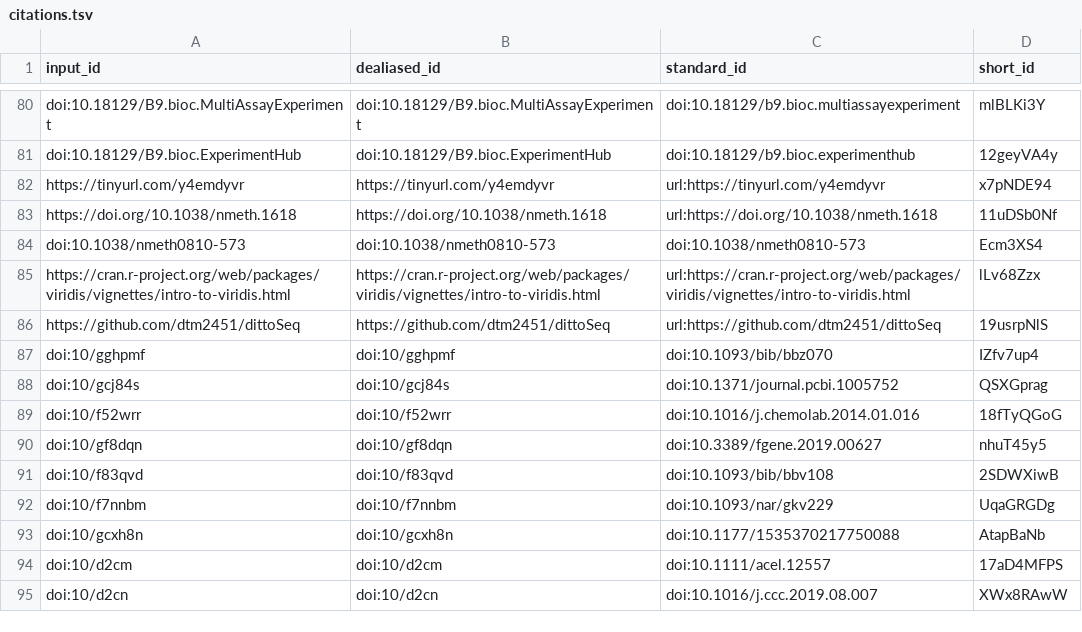
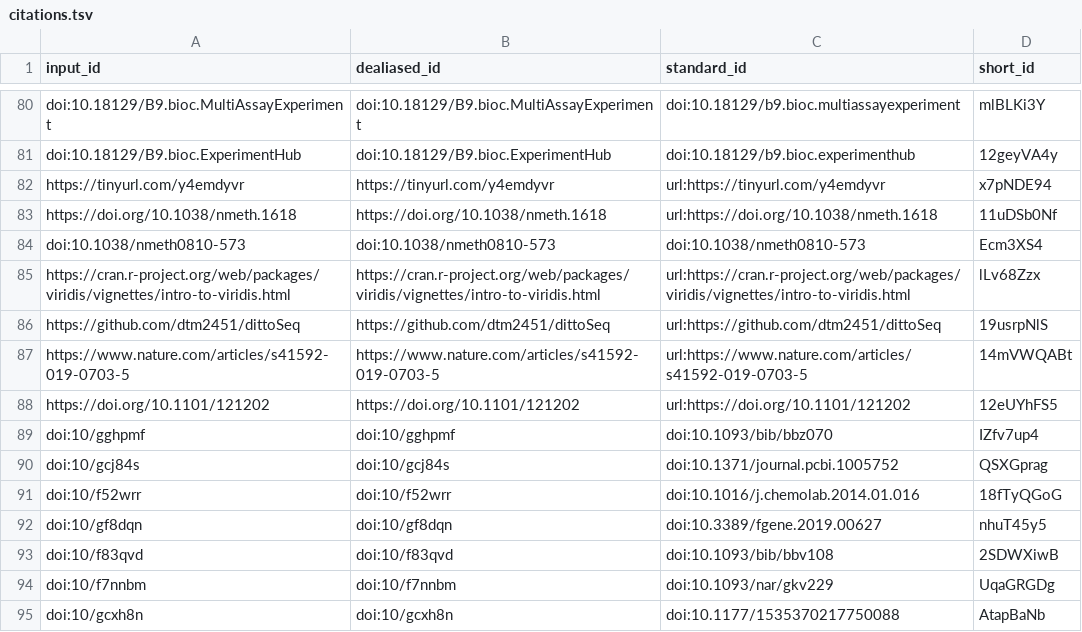
Before and after one commit to BIRSBiointegration/whitePaper, a TSV file: citations.tsv, drawn as a sheet; only a part is shown, gaps mark what is left out; the shorter side is filled out with more unchanged rows.

Commit message:
Merge pull request #51 from genesofeve/patch-2 [ci skip]
This build is based on
https://github.com/BIRSBiointegration/whitePaper/commit/a142c8f25b611af087796c448622511a0f67af74.

This commit was created by the following CI build and job:
https://github.com/BIRSBiointegration/whitePaper/commit/a142c8f25b611af087796c448622511a0f67af74/checks
https://github.com/BIRSBiointegration/whitePaper/runs/213092882

```diff
--- a/citations.tsv
+++ b/citations.tsv
@@ -86,2 +86,4 @@ https://cran.r-project.org/web/packages/viridis/vignettes/intro-to-viridis.html
 https://github.com/dtm2451/dittoSeq	https://github.com/dtm2451/dittoSeq	url:https://github.com/dtm2451/dittoSeq	19usrpNlS
+https://www.nature.com/articles/s41592-019-0703-5	https://www.nature.com/articles/s41592-019-0703-5	url:https://www.nature.com/articles/s41592-019-0703-5	14mVWQABt
+https://doi.org/10.1101/121202	https://doi.org/10.1101/121202	url:https://doi.org/10.1101/121202	12eUYhFS5
 doi:10/gghpmf	doi:10/gghpmf	doi:10.1093/bib/bbz070	IZfv7up4
```
Also changed, not shown: 7 other files.
